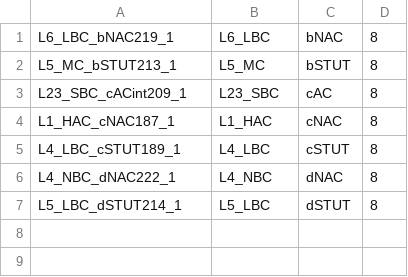
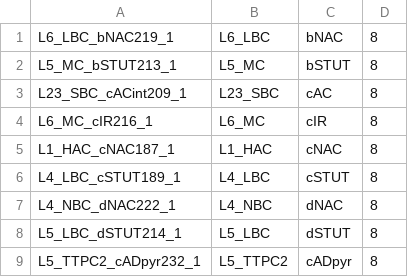
Before and after one commit to josephnelson-Allen/DL4neurons, a CSV file: 9cells_2.csv, drawn as a sheet.

Commit message:
update 9cells_2

```diff
--- a/9cells_2.csv
+++ b/9cells_2.csv
@@ -3,2 +3,3 @@ L5_MC_bSTUT213_1,L5_MC,bSTUT,8
 L23_SBC_cACint209_1,L23_SBC,cAC,8
+L6_MC_cIR216_1,L6_MC,cIR,8
 L1_HAC_cNAC187_1,L1_HAC,cNAC,8
@@ -7 +8,2 @@ L4_NBC_dNAC222_1,L4_NBC,dNAC,8
 L5_LBC_dSTUT214_1,L5_LBC,dSTUT,8
+L5_TTPC2_cADpyr232_1,L5_TTPC2,cADpyr,8
```
